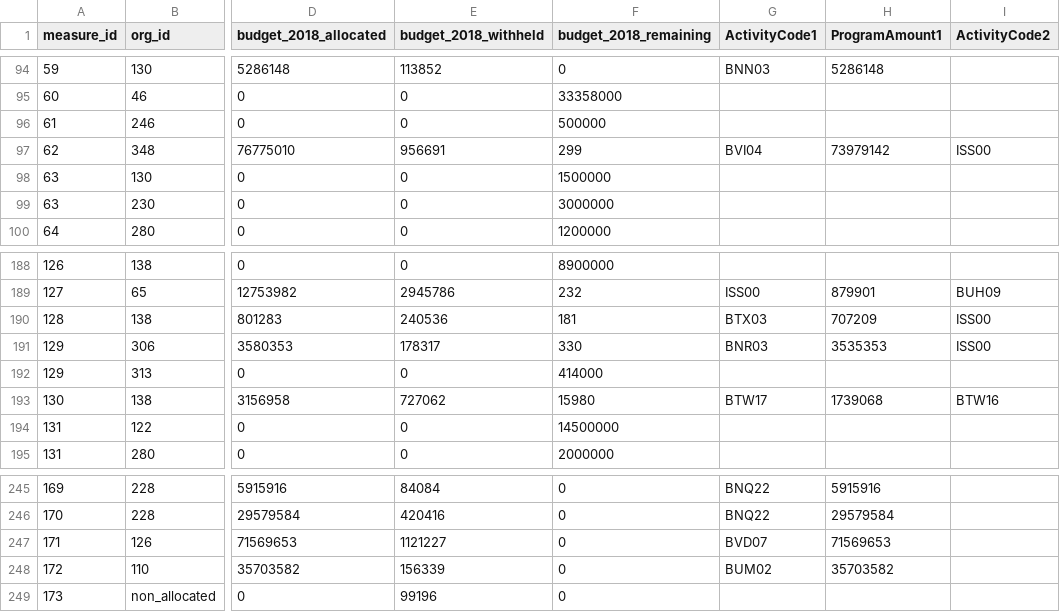
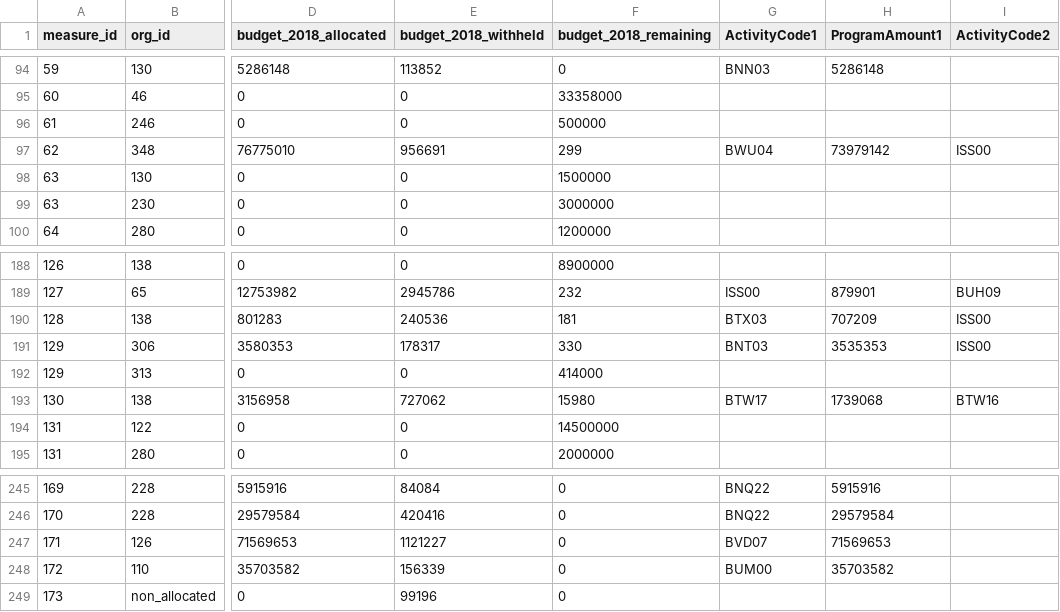
Before and after one commit to TBS-EACPD/infobase, a CSV file: data/budget_measure_data.csv, drawn as a sheet; only a part is shown, gaps mark what is left out; the diff names each change by its address in the sheet, - before the commit and + after, or states it on an @@ line.

Commit message:
Oct budget data fix

```diff
--- a/data/budget_measure_data.csv
+++ b/data/budget_measure_data.csv
-G97 (ActivityCode1): BVI04
+G97 (ActivityCode1): BWU04
-G191 (ActivityCode1): BNR03
+G191 (ActivityCode1): BNT03
-G248 (ActivityCode1): BUM02
+G248 (ActivityCode1): BUM00
```
